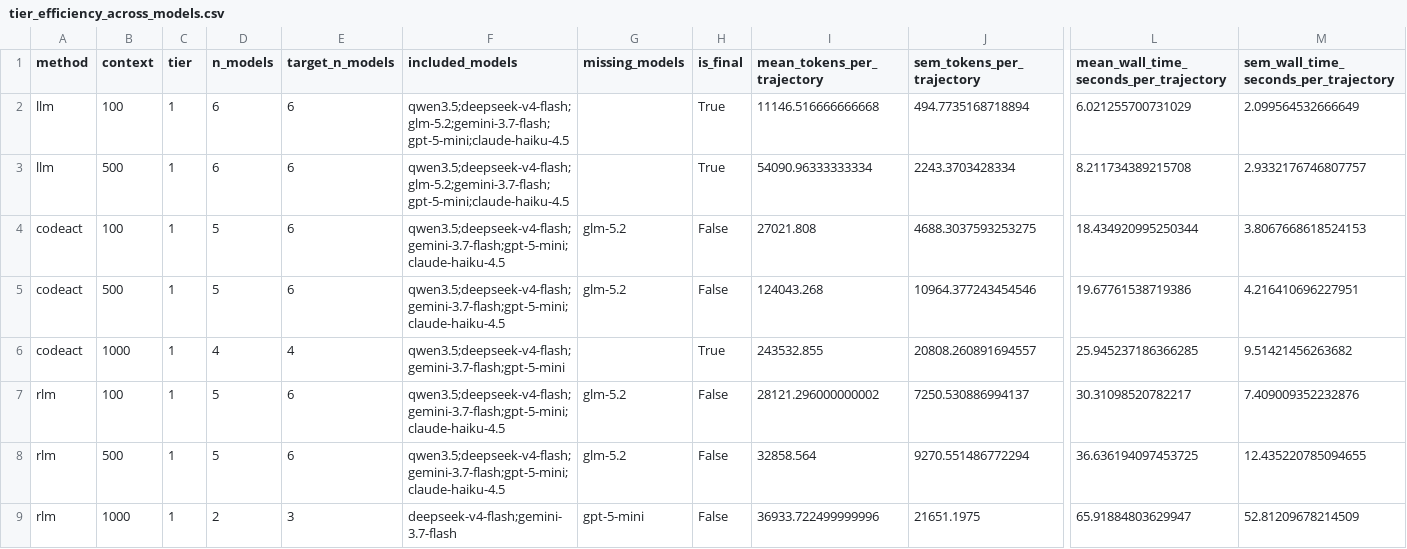
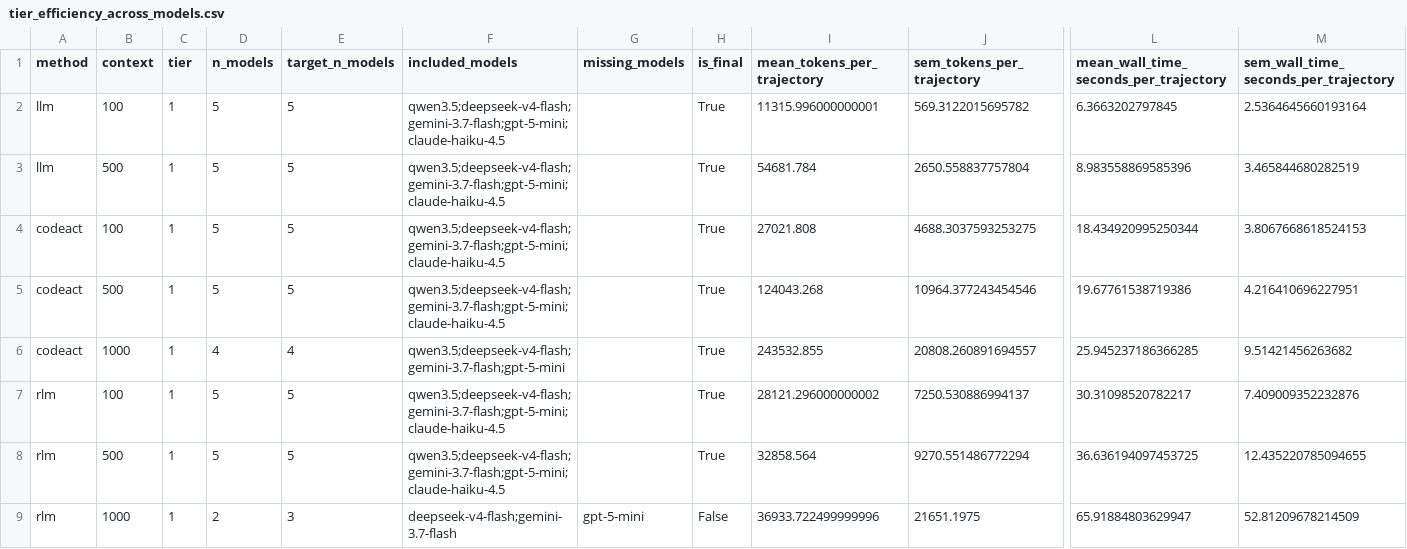
Before and after one commit to sathvikbhagavan/rlm, a CSV file: paper_plots/gold/iclr2027/tier_efficiency_across_models.csv, drawn as a sheet; only a part is shown, gaps mark what is left out; the diff covers the shown part only; the diff names each change by its address in the sheet, - before the commit and + after, or states it on an @@ line.

Commit message:
Refreeze five-model paper results

```diff
--- a/paper_plots/gold/iclr2027/tier_efficiency_across_models.csv
+++ b/paper_plots/gold/iclr2027/tier_efficiency_across_models.csv
-D2:D3 (n_models): 6
+D2:D3 (n_models): 5
-E2:E5 (target_n_models): 6
+E2:E5 (target_n_models): 5
-F2:F3 (included_models): qwen3.5;deepseek-v4-flash;glm-5.2;gemini-3.7-flash;gpt-5-mini;claude-haiku-4.5
+F2:F3 (included_models): qwen3.5;deepseek-v4-flash;gemini-3.7-flash;gpt-5-mini;claude-haiku-4.5
-I2 (mean_tokens_per_trajectory): 11146.516666666668
+I2 (mean_tokens_per_trajectory): 11315.996000000001
-J2 (sem_tokens_per_trajectory): 494.7735168718894
+J2 (sem_tokens_per_trajectory): 569.3122015695782
-L2: 6.021255700731029
+L2: 6.3663202797845
-M2: 2.099564532666649
+M2: 2.5364645660193164
-I3 (mean_tokens_per_trajectory): 54090.96333333334
+I3 (mean_tokens_per_trajectory): 54681.784
-J3 (sem_tokens_per_trajectory): 2243.3703428334
+J3 (sem_tokens_per_trajectory): 2650.558837757804
-L3: 8.211734389215708
+L3: 8.983558869585396
-M3: 2.9332176746807757
+M3: 3.465844680282519
-G4:G5 (missing_models): glm-5.2
+G4:G5 (missing_models): (empty)
-H4:H5 (is_final): False
+H4:H5 (is_final): True
-E7:E8 (target_n_models): 6
+E7:E8 (target_n_models): 5
-G7:G8 (missing_models): glm-5.2
+G7:G8 (missing_models): (empty)
-H7:H8 (is_final): False
+H7:H8 (is_final): True
```
Also changed, not shown: 90 edited cells elsewhere in this file, paper_plots/gold/iclr2027/tier_scaling_across_models.csv, 20 other files.
